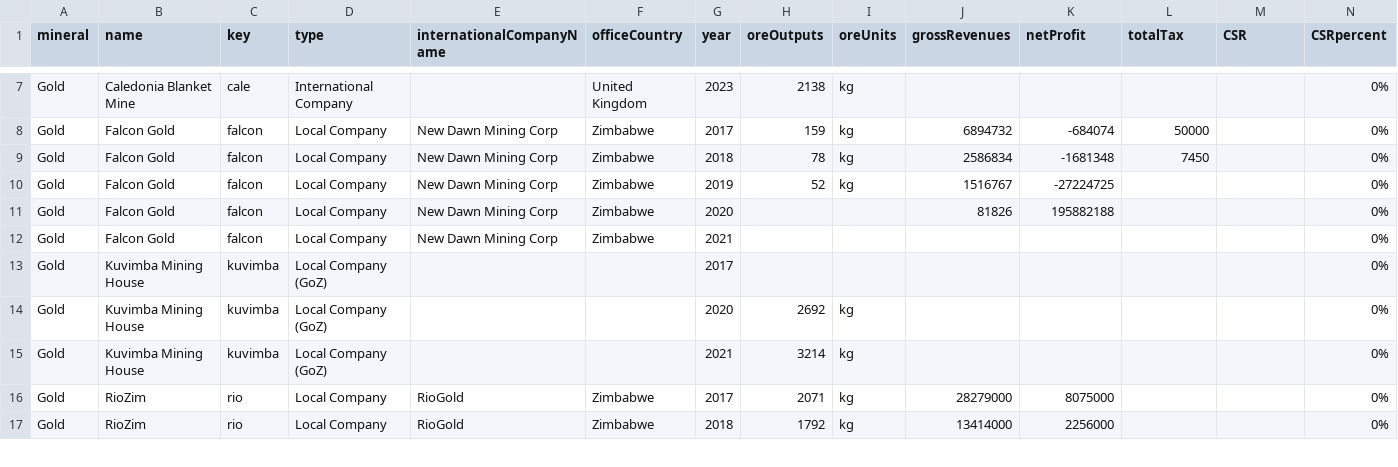
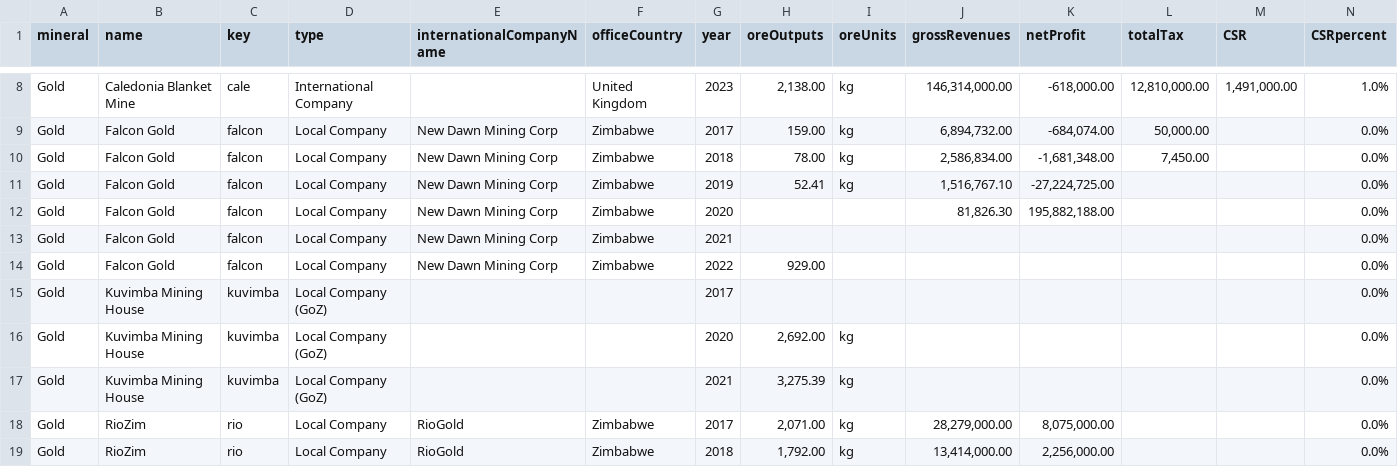
Before and after one commit to SIVIO-Institute/MRMI, a CSV file: MRMI gold.csv, drawn as a sheet; only a part is shown, gaps mark what is left out; addresses are those after the commit; rows hold the shown columns only; the diff covers the shown part only; the diff names each change by its address in the sheet, - before the commit and + after, or states it on an @@ line.

```diff
--- a/MRMI gold.csv
+++ b/MRMI gold.csv
-H8 (oreOutputs): 2138
+H8 (oreOutputs): 2,138.00
-J8 (grossRevenues): (empty)
+J8 (grossRevenues): 146,314,000.00
-K8 (netProfit): (empty)
+K8 (netProfit): -618,000.00
-L8 (totalTax): (empty)
+L8 (totalTax): 12,810,000.00
-M8 (CSR): (empty)
+M8 (CSR): 1,491,000.00
-N8 (CSRpercent): 0%
+N8 (CSRpercent): 1.0%
-H9 (oreOutputs): 159
+H9 (oreOutputs): 159.00
-J9 (grossRevenues): 6894732
+J9 (grossRevenues): 6,894,732.00
-K9 (netProfit): -684074
+K9 (netProfit): -684,074.00
-L9 (totalTax): 50000
+L9 (totalTax): 50,000.00
-N9:N13 (CSRpercent): 0%
+N9:N13 (CSRpercent): 0.0%
-H10 (oreOutputs): 78
+H10 (oreOutputs): 78.00
-J10 (grossRevenues): 2586834
+J10 (grossRevenues): 2,586,834.00
-K10 (netProfit): -1681348
+K10 (netProfit): -1,681,348.00
-L10 (totalTax): 7450
+L10 (totalTax): 7,450.00
-H11 (oreOutputs): 52
+H11 (oreOutputs): 52.41
-J11 (grossRevenues): 1516767
+J11 (grossRevenues): 1,516,767.10
-K11 (netProfit): -27224725
+K11 (netProfit): -27,224,725.00
-J12 (grossRevenues): 81826
+J12 (grossRevenues): 81,826.30
-K12 (netProfit): 195882188
+K12 (netProfit): 195,882,188.00
+row 14: Gold | Falcon Gold | falcon | Local Company | New Dawn Mining Corp | Zimbabwe | 2022 | 929.00 |  |  |  |  |  | 0.0%
-N15:N19 (CSRpercent): 0%
+N15:N19 (CSRpercent): 0.0%
-H16 (oreOutputs): 2692
+H16 (oreOutputs): 2,692.00
-H17 (oreOutputs): 3214
+H17 (oreOutputs): 3,275.39
-H18 (oreOutputs): 2071
+H18 (oreOutputs): 2,071.00
-J18 (grossRevenues): 28279000
+J18 (grossRevenues): 28,279,000.00
-K18 (netProfit): 8075000
+K18 (netProfit): 8,075,000.00
-H19 (oreOutputs): 1792
+H19 (oreOutputs): 1,792.00
-J19 (grossRevenues): 13414000
+J19 (grossRevenues): 13,414,000.00
-K19 (netProfit): 2256000
+K19 (netProfit): 2,256,000.00
```
Also changed, not shown: 2 added rows and 54 edited cells elsewhere in this file.
